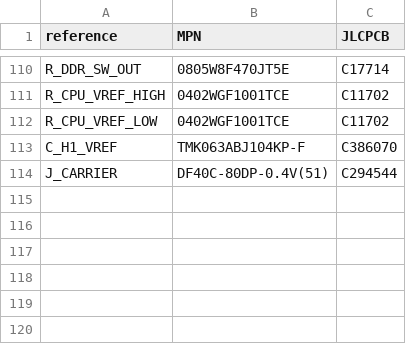
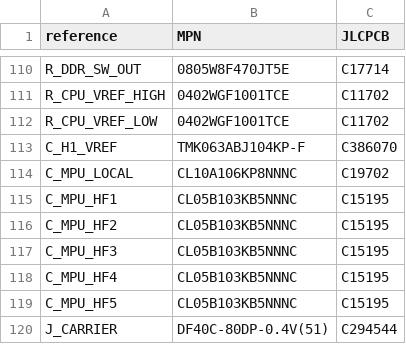
Before and after one commit to Abse2001/pixel-dash, a CSV file: module/module-bom.csv, drawn as a sheet; only a part is shown, gaps mark what is left out; the diff names each change by its address in the sheet, - before the commit and + after, or states it on an @@ line.

```diff
--- a/module/module-bom.csv
+++ b/module/module-bom.csv
+row 114: C_MPU_LOCAL | CL10A106KP8NNNC | C19702
+row 115: C_MPU_HF1 | CL05B103KB5NNNC | C15195
+row 116: C_MPU_HF2 | CL05B103KB5NNNC | C15195
+row 117: C_MPU_HF3 | CL05B103KB5NNNC | C15195
+row 118: C_MPU_HF4 | CL05B103KB5NNNC | C15195
+row 119: C_MPU_HF5 | CL05B103KB5NNNC | C15195
```
Also changed, not shown: module/timing.csv, module/via-map.csv, 9 other files.
